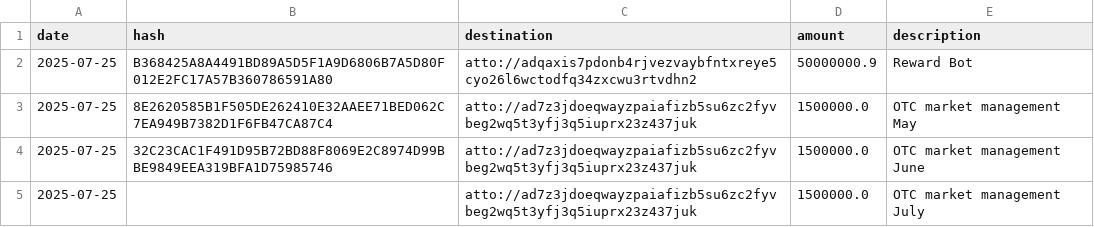
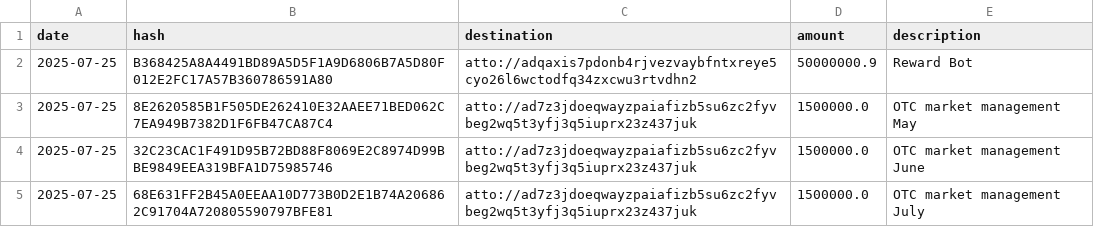
Before and after one commit to attocash/transparency, a CSV file: log/2025-07.csv, drawn as a sheet.

Commit message:
Add hash

```diff
--- a/log/2025-07.csv
+++ b/log/2025-07.csv
@@ -4,2 +4,2 @@ date,hash,destination,amount,description
 2025-07-25,32C23CAC1F491D95B72BD88F8069E2C8974D99BBE9849EEA319BFA1D75985746,atto://ad7z3jdoeqwayzpaiafizb5su6zc2fyvbeg2wq5t3yfj3q5iuprx23z437juk,1500000.0,OTC market management June
-2025-07-25,,atto://ad7z3jdoeqwayzpaiafizb5su6zc2fyvbeg2wq5t3yfj3q5iuprx23z437juk,1500000.0,OTC market management July
+2025-07-25,68E631FF2B45A0EEAA10D773B0D2E1B74A206862C91704A720805590797BFE81,atto://ad7z3jdoeqwayzpaiafizb5su6zc2fyvbeg2wq5t3yfj3q5iuprx23z437juk,1500000.0,OTC market management July
```
